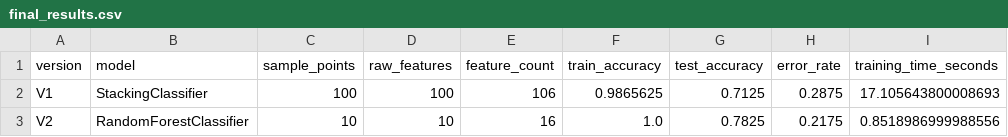
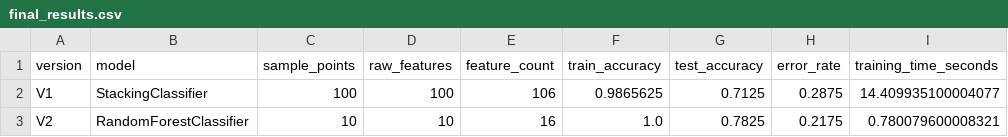
Before and after one commit to Charlie3469/mathematical-function-classifier, a CSV file: Package/data/final_results.csv, drawn as a sheet.

```diff
--- a/Package/data/final_results.csv
+++ b/Package/data/final_results.csv
@@ -1,3 +1,3 @@
 version,model,sample_points,raw_features,feature_count,train_accuracy,test_accuracy,error_rate,training_time_seconds
-V1,StackingClassifier,100,100,106,0.9865625,0.7125,0.2875,17.105643800008693
-V2,RandomForestClassifier,10,10,16,1.0,0.7825,0.2175,0.8518986999988556
+V1,StackingClassifier,100,100,106,0.9865625,0.7125,0.2875,14.409935100004077
+V2,RandomForestClassifier,10,10,16,1.0,0.7825,0.2175,0.780079600008321
```
Also changed, not shown: 2 other files.
